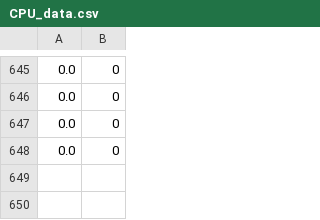
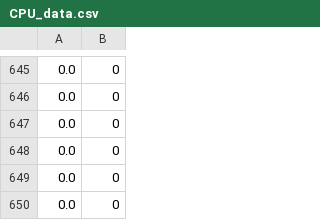
Before and after one commit to JoeyIsNotCodeMonkey/nachos, a CSV file: CPU_data.csv, drawn as a sheet; only a part is shown, gaps mark what is left out; the diff names each change by its address in the sheet, - before the commit and + after, or states it on an @@ line.

Commit message:
asdf

```diff
--- a/CPU_data.csv
+++ b/CPU_data.csv
+row 649: 0.0 | 0
+row 650: 0.0 | 0
```
